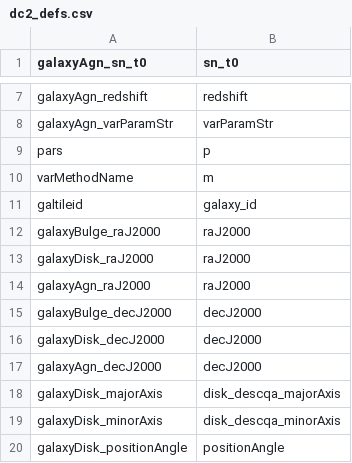
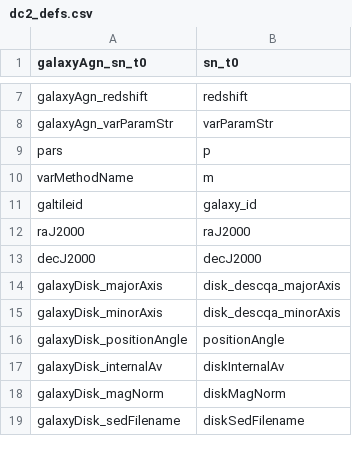
Before and after one commit to LSSTDESC/Twinkles, a CSV file: data/dc2_defs.csv, drawn as a sheet; only a part is shown, gaps mark what is left out; the shorter side is filled out with more unchanged rows.

```diff
--- a/data/dc2_defs.csv
+++ b/data/dc2_defs.csv
@@ -11,8 +11,4 @@ varMethodName,m
 galtileid,galaxy_id
-galaxyBulge_raJ2000,raJ2000
-galaxyDisk_raJ2000,raJ2000
-galaxyAgn_raJ2000,raJ2000
-galaxyBulge_decJ2000,decJ2000
-galaxyDisk_decJ2000,decJ2000
-galaxyAgn_decJ2000,decJ2000
+raJ2000,raJ2000
+decJ2000,decJ2000
 galaxyDisk_majorAxis,disk_descqa_majorAxis
```
Also changed, not shown: 1 other file.
